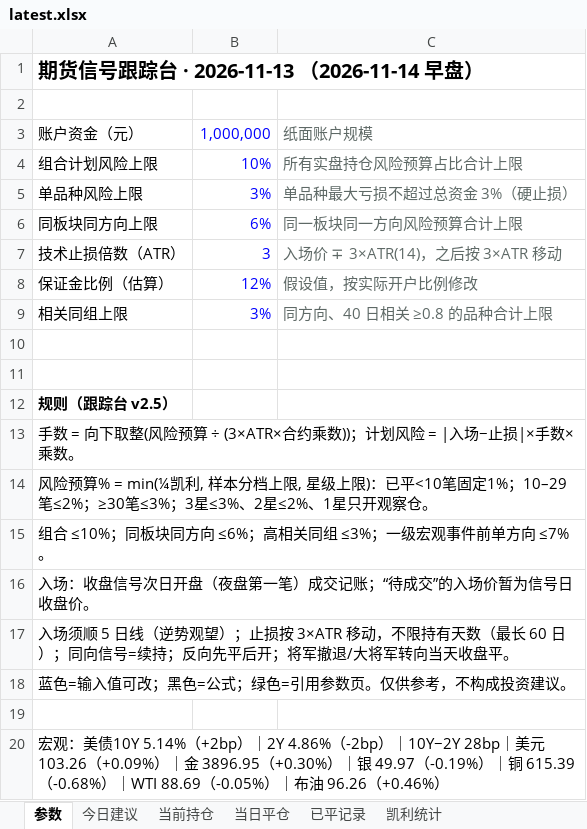
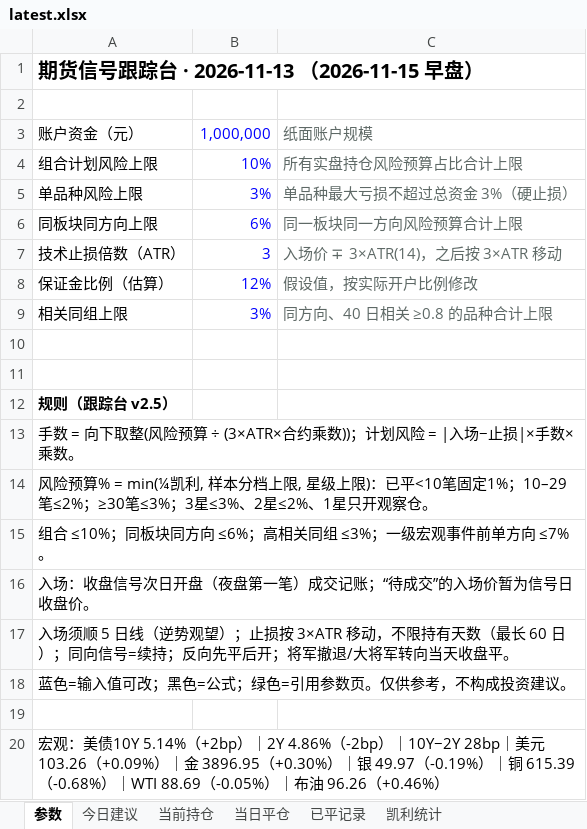
Before and after one commit to yuherantrader-glitch/futures-board, an Excel workbook: latest.xlsx, sheet 参数, drawn as a sheet; values as stored, in another font and other column widths than the file's, no borders; the diff names each change by its address in the sheet, - before the commit and + after, or states it on an @@ line.

```diff
--- a/latest.xlsx (sheet 参数)
+++ b/latest.xlsx (sheet 参数)
-A1: 期货信号跟踪台 · 2026-11-13 （2026-11-14 早盘）
+A1: 期货信号跟踪台 · 2026-11-13 （2026-11-15 早盘）
```
Also changed, not shown: 4 other files.
